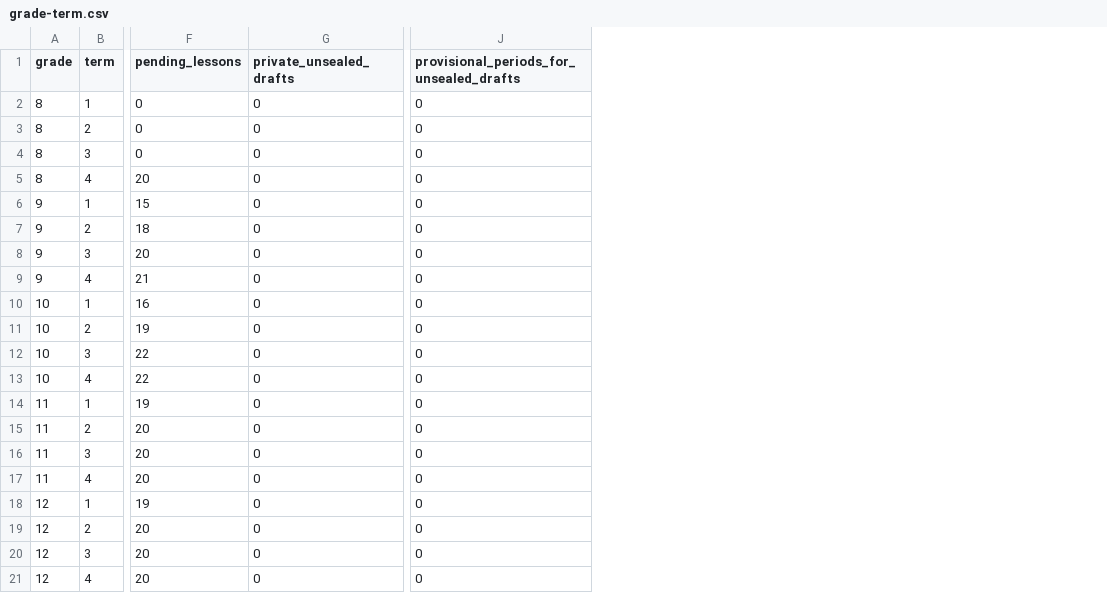
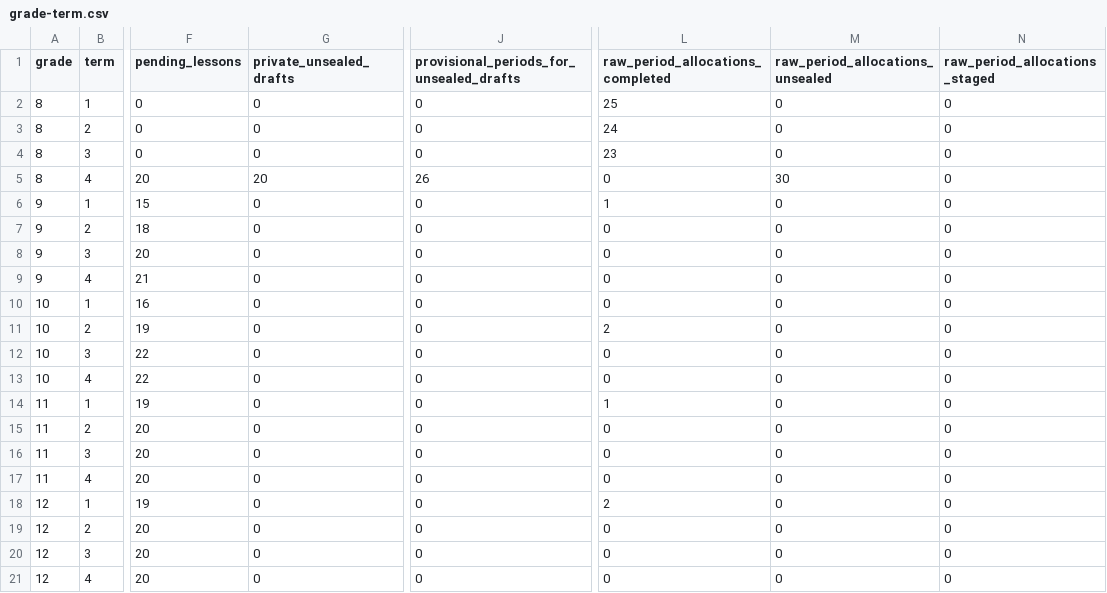
Before and after one commit to PDthePlug/Applied-Commerce-, a CSV file: docs/programme-rollout/grade-term.csv, drawn as a sheet; only a part is shown, gaps mark what is left out; the diff names each change by its address in the sheet, - before the commit and + after, or states it on an @@ line.

Commit message:
Prepare individually reviewed Grade 8 Term 4 and distinguish shared project contacts

```diff
--- a/docs/programme-rollout/grade-term.csv
+++ b/docs/programme-rollout/grade-term.csv
+column L (raw_period_allocations_completed), rows 2-21: 25 | 24 | 23 | 0 | 1 | 0 | 0 | 0 | 0 | 2 | 0 | 0 | 1 | 0 | 0 | 0 | 2 | 0 | 0 | 0
+column M (raw_period_allocations_unsealed), rows 2-21: 0 | 0 | 0 | 30 | 0 | 0 | 0 | 0 | 0 | 0 | 0 | 0 | 0 | 0 | 0 | 0 | 0 | 0 | 0 | 0
+column N (raw_period_allocations_staged), rows 2-21: all 0
-G5 (private_unsealed_drafts): 0
+G5 (private_unsealed_drafts): 20
-J5: 0
+J5: 26
```
Also changed, not shown: 8 other files.
